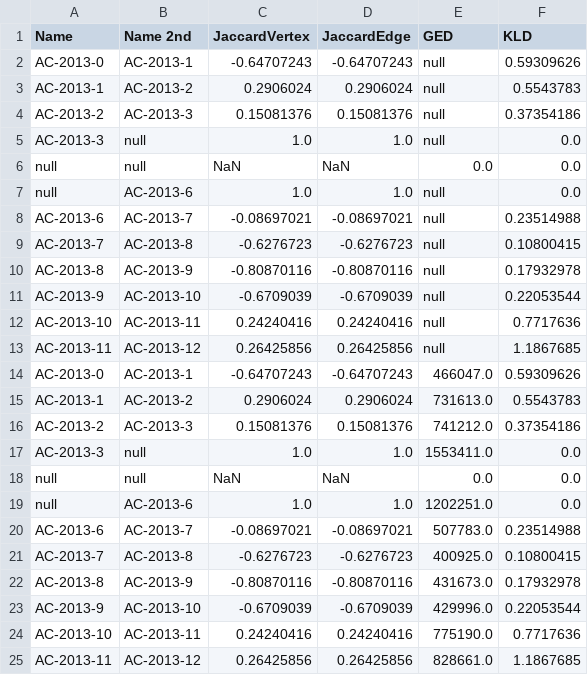
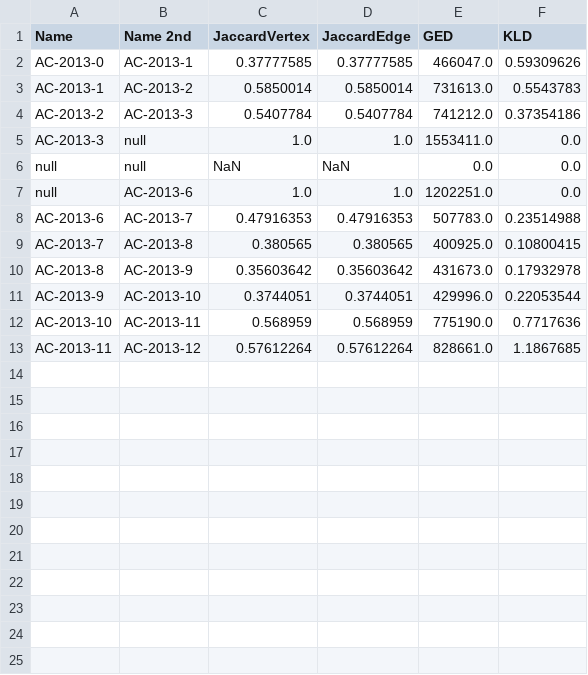
Before and after one commit to JustinMuecke/TemporalGraphDifferences, a CSV file: DiffernecesOfSummaries/Results/AC-2013-binaryResults.csv, drawn as a sheet.

```diff
--- a/DiffernecesOfSummaries/Results/AC-2013-binaryResults.csv
+++ b/DiffernecesOfSummaries/Results/AC-2013-binaryResults.csv
@@ -1,17 +1,5 @@
 Name, Name 2nd, JaccardVertex, JaccardEdge, GED, KLD
-AC-2013-0,AC-2013-1,-0.64707243,-0.64707243,null,0.59309626
-AC-2013-1,AC-2013-2,0.2906024,0.2906024,null,0.5543783
-AC-2013-2,AC-2013-3,0.15081376,0.15081376,null,0.37354186
-AC-2013-3,null,1.0,1.0,null,0.0
-null,null,NaN,NaN,0.0,0.0
-null,AC-2013-6,1.0,1.0,null,0.0
-AC-2013-6,AC-2013-7,-0.08697021,-0.08697021,null,0.23514988
-AC-2013-7,AC-2013-8,-0.6276723,-0.6276723,null,0.10800415
-AC-2013-8,AC-2013-9,-0.80870116,-0.80870116,null,0.17932978
-AC-2013-9,AC-2013-10,-0.6709039,-0.6709039,null,0.22053544
-AC-2013-10,AC-2013-11,0.24240416,0.24240416,null,0.7717636
-AC-2013-11,AC-2013-12,0.26425856,0.26425856,null,1.1867685
-AC-2013-0,AC-2013-1,-0.64707243,-0.64707243,466047.0,0.59309626
-AC-2013-1,AC-2013-2,0.2906024,0.2906024,731613.0,0.5543783
-AC-2013-2,AC-2013-3,0.15081376,0.15081376,741212.0,0.37354186
+AC-2013-0,AC-2013-1,0.37777585,0.37777585,466047.0,0.59309626
+AC-2013-1,AC-2013-2,0.5850014,0.5850014,731613.0,0.5543783
+AC-2013-2,AC-2013-3,0.5407784,0.5407784,741212.0,0.37354186
 AC-2013-3,null,1.0,1.0,1553411.0,0.0
@@ -19,7 +7,7 @@ null,null,NaN,NaN,0.0,0.0
 null,AC-2013-6,1.0,1.0,1202251.0,0.0
-AC-2013-6,AC-2013-7,-0.08697021,-0.08697021,507783.0,0.23514988
-AC-2013-7,AC-2013-8,-0.6276723,-0.6276723,400925.0,0.10800415
-AC-2013-8,AC-2013-9,-0.80870116,-0.80870116,431673.0,0.17932978
-AC-2013-9,AC-2013-10,-0.6709039,-0.6709039,429996.0,0.22053544
-AC-2013-10,AC-2013-11,0.24240416,0.24240416,775190.0,0.7717636
-AC-2013-11,AC-2013-12,0.26425856,0.26425856,828661.0,1.1867685
+AC-2013-6,AC-2013-7,0.47916353,0.47916353,507783.0,0.23514988
+AC-2013-7,AC-2013-8,0.380565,0.380565,400925.0,0.10800415
+AC-2013-8,AC-2013-9,0.35603642,0.35603642,431673.0,0.17932978
+AC-2013-9,AC-2013-10,0.3744051,0.3744051,429996.0,0.22053544
+AC-2013-10,AC-2013-11,0.568959,0.568959,775190.0,0.7717636
+AC-2013-11,AC-2013-12,0.57612264,0.57612264,828661.0,1.1867685
```
Also changed, not shown: DiffernecesOfSummaries/Results/AC-2013-binaryCompTimes.csv, DiffernecesOfSummaries/Results/SchemEx-2013-binaryCompTimes.csv, 5 other files.
